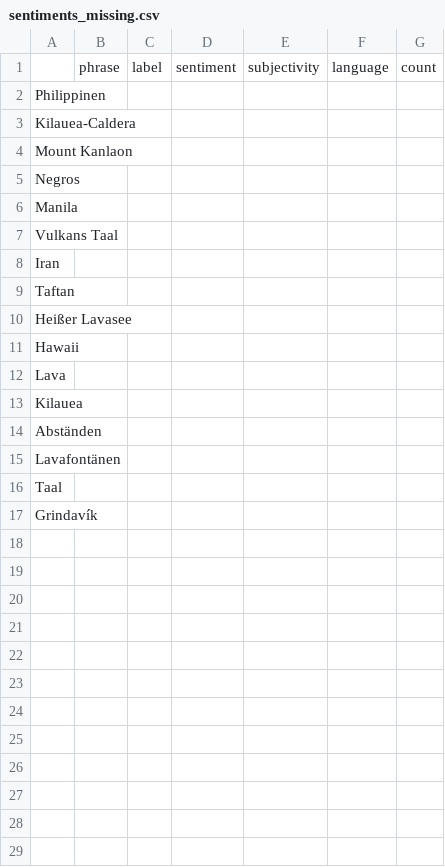
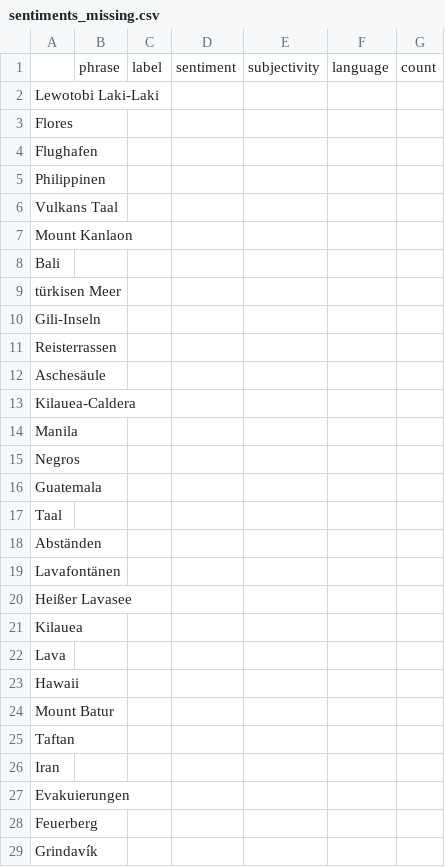
Before and after one commit to paularicarda-news/volcanoIsComing, a CSV file: csv/sentiments_missing.csv, drawn as a sheet.

```diff
--- a/csv/sentiments_missing.csv
+++ b/csv/sentiments_missing.csv
@@ -1,17 +1,29 @@
 ,phrase,label,sentiment,subjectivity,language,count
+Lewotobi Laki-Laki,,,,,,
+Flores,,,,,,
+Flughafen,,,,,,
 Philippinen,,,,,,
+Vulkans Taal,,,,,,
+Mount Kanlaon,,,,,,
+Bali,,,,,,
+türkisen Meer,,,,,,
+Gili-Inseln,,,,,,
+Reisterrassen,,,,,,
+Aschesäule,,,,,,
 Kilauea-Caldera,,,,,,
-Mount Kanlaon,,,,,,
+Manila,,,,,,
 Negros,,,,,,
-Manila,,,,,,
-Vulkans Taal,,,,,,
-Iran,,,,,,
-Taftan,,,,,,
-Heißer Lavasee,,,,,,
-Hawaii,,,,,,
-Lava,,,,,,
-Kilauea,,,,,,
+Guatemala,,,,,,
+Taal,,,,,,
 Abständen,,,,,,
 Lavafontänen,,,,,,
-Taal,,,,,,
+Heißer Lavasee,,,,,,
+Kilauea,,,,,,
+Lava,,,,,,
+Hawaii,,,,,,
+Mount Batur,,,,,,
+Taftan,,,,,,
+Iran,,,,,,
+Evakuierungen,,,,,,
+Feuerberg,,,,,,
 Grindavík,,,,,,
```
Also changed, not shown: csv/sentiments_days.csv, csv/sentiments_domains.csv, 7 other files.
